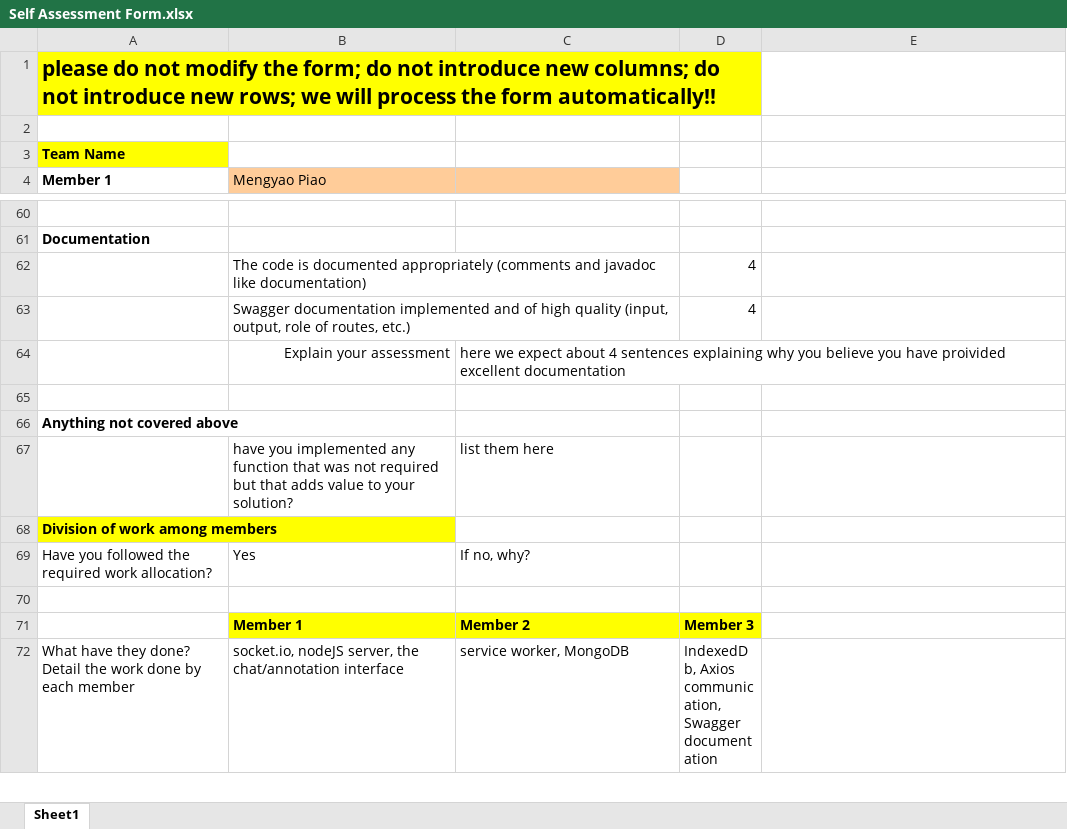
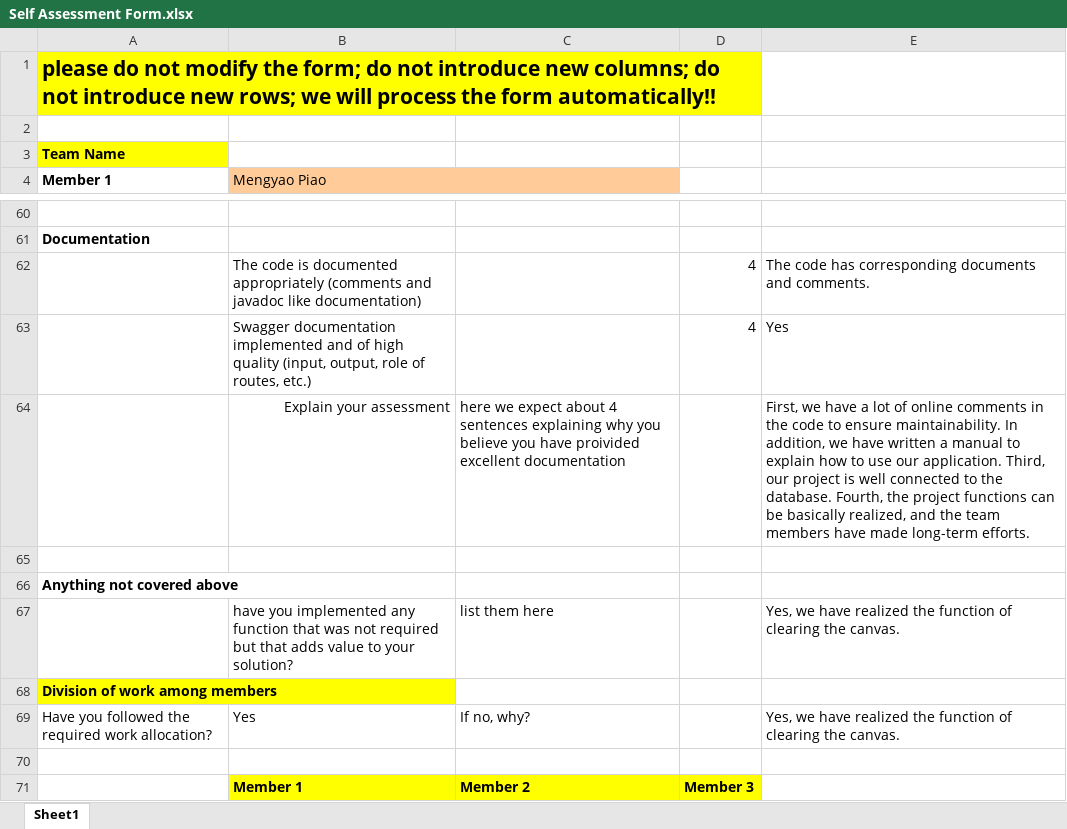
Before and after one commit to upc2017/assignments-, an Excel workbook: Self Assessment Form.xlsx, sheet Sheet1, drawn as a sheet; only a part is shown, gaps mark what is left out; the shorter side is filled out with more unchanged rows; values as stored, in another font and other column widths than the file's, no borders; the diff covers the shown part only; the diff names each change by its address in the sheet, - before the commit and + after, or states it on an @@ line.

```diff
--- a/Self Assessment Form.xlsx (sheet Sheet1)
+++ b/Self Assessment Form.xlsx (sheet Sheet1)
-E62: (empty)
+E62: The code has corresponding documents and comments.
-E63: (empty)
+E63: Yes
-E64: (empty)
+E64: First, we have a lot of online comments in the code to ensure maintainability. In addition, we have written a manual to explain how to use our application. Third, our project is well connected to the database. Fourth, the project functions can be basically realized, and the team members have made long-term efforts.
-E67: (empty)
+E67: Yes, we have realized the function of clearing the canvas.
-E69: (empty)
+E69: Yes, we have realized the function of clearing the canvas.
```
Also changed, not shown: 33 edited cells elsewhere in this sheet.
